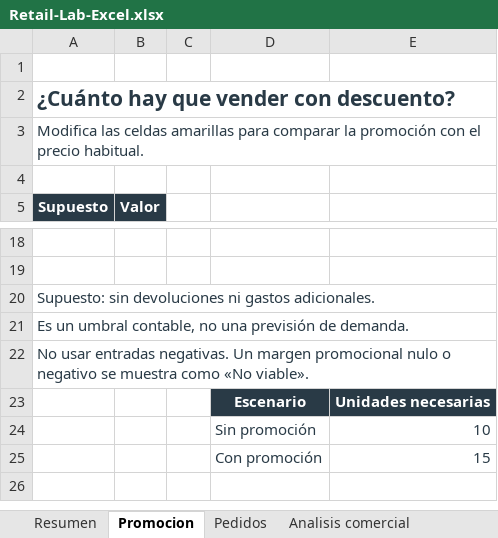
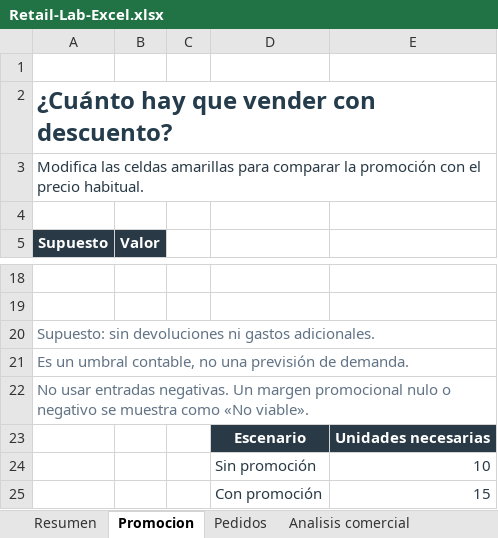
Before and after one commit to PaulaCordobesFraga/paulacordobesfraga.github.io, an Excel workbook: retail-lab/Retail-Lab-Excel.xlsx, sheet Promocion, drawn as a sheet; only a part is shown, gaps mark what is left out; values as stored, in another font and other column widths than the file's, no borders; charts and pictures not drawn; the diff names each change by its address in the sheet, - before the commit and + after, or states it on an @@ line.

```diff
--- a/retail-lab/Retail-Lab-Excel.xlsx (sheet Promocion)
+++ b/retail-lab/Retail-Lab-Excel.xlsx (sheet Promocion)
@@ A2 text size: larger @@
-A20:A22 text colour: #293A46
+A20:A22 text colour: #617384
+A20:E20 merged
+A21:E21 merged
+A22:E22 merged
```
Also changed, not shown: sheet Resumen, sheet Pedidos, sheet Analisis comercial, charts or pictures.
